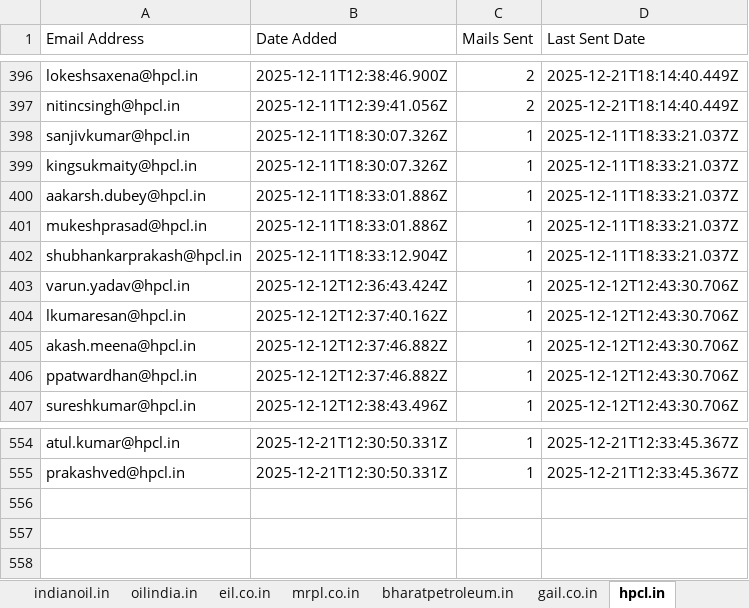
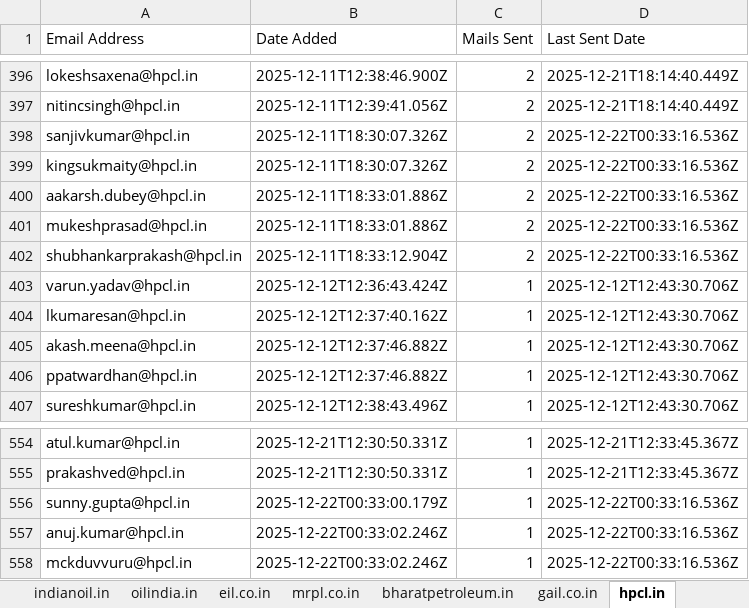
Before and after one commit to petrobot-admin/gem-scrapper, an Excel workbook: output_interested_emails.xlsx, sheet hpcl.in, drawn as a sheet; only a part is shown, gaps mark what is left out; values as stored, in another font and other column widths than the file's, no borders; the diff names each change by its address in the sheet, - before the commit and + after, or states it on an @@ line.

```diff
--- a/output_interested_emails.xlsx (sheet hpcl.in)
+++ b/output_interested_emails.xlsx (sheet hpcl.in)
-C398:C402 (Mails Sent): 1
+C398:C402 (Mails Sent): 2
-D398:D402 (Last Sent Date): 2025-12-11T18:33:21.037Z
+D398:D402 (Last Sent Date): 2025-12-22T00:33:16.536Z
+row 556: sunny.gupta@hpcl.in | 2025-12-22T00:33:00.179Z | 1 | 2025-12-22T00:33:16.536Z
+row 557: anuj.kumar@hpcl.in | 2025-12-22T00:33:02.246Z | 1 | 2025-12-22T00:33:16.536Z
+row 558: mckduvvuru@hpcl.in | 2025-12-22T00:33:02.246Z | 1 | 2025-12-22T00:33:16.536Z
```
Also changed, not shown: sheet indianoil.in, sheet gail.co.in, sheet bharatpetroleum.in, 2 other files.
